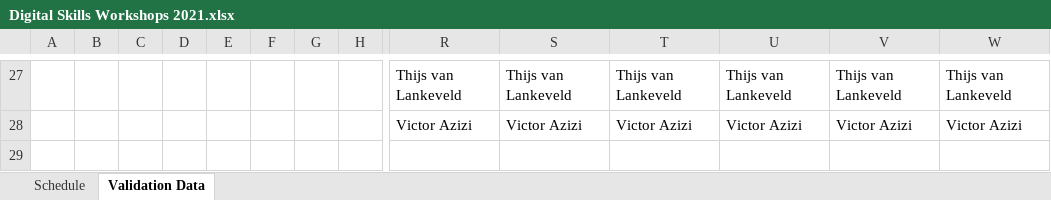
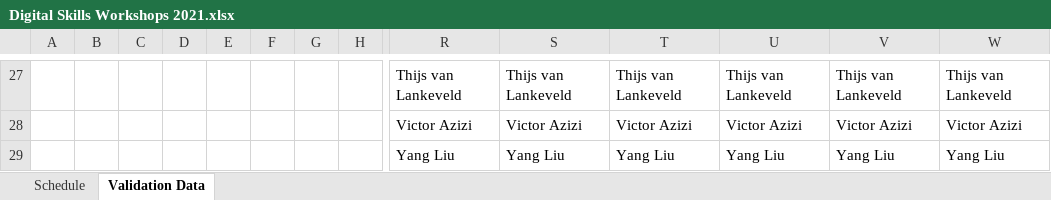
Before and after one commit to esciencecenter-digital-skills/training-infrastructure, an Excel workbook: create_data/Digital Skills Workshops 2021.xlsx, sheet Validation Data, drawn as a sheet; only a part is shown, gaps mark what is left out; values as stored, in another font and other column widths than the file's, no borders; table styles not drawn; rows hold the shown columns only; the diff names each change by its address in the sheet, - before the commit and + after, or states it on an @@ line.

```diff
--- a/create_data/Digital Skills Workshops 2021.xlsx (sheet Validation Data)
+++ b/create_data/Digital Skills Workshops 2021.xlsx (sheet Validation Data)
+row 29:  |  |  |  |  |  |  |  | Yang Liu | Yang Liu | Yang Liu | Yang Liu | Yang Liu | Yang Liu
```
Also changed, not shown: sheet Schedule, 9 other files.
